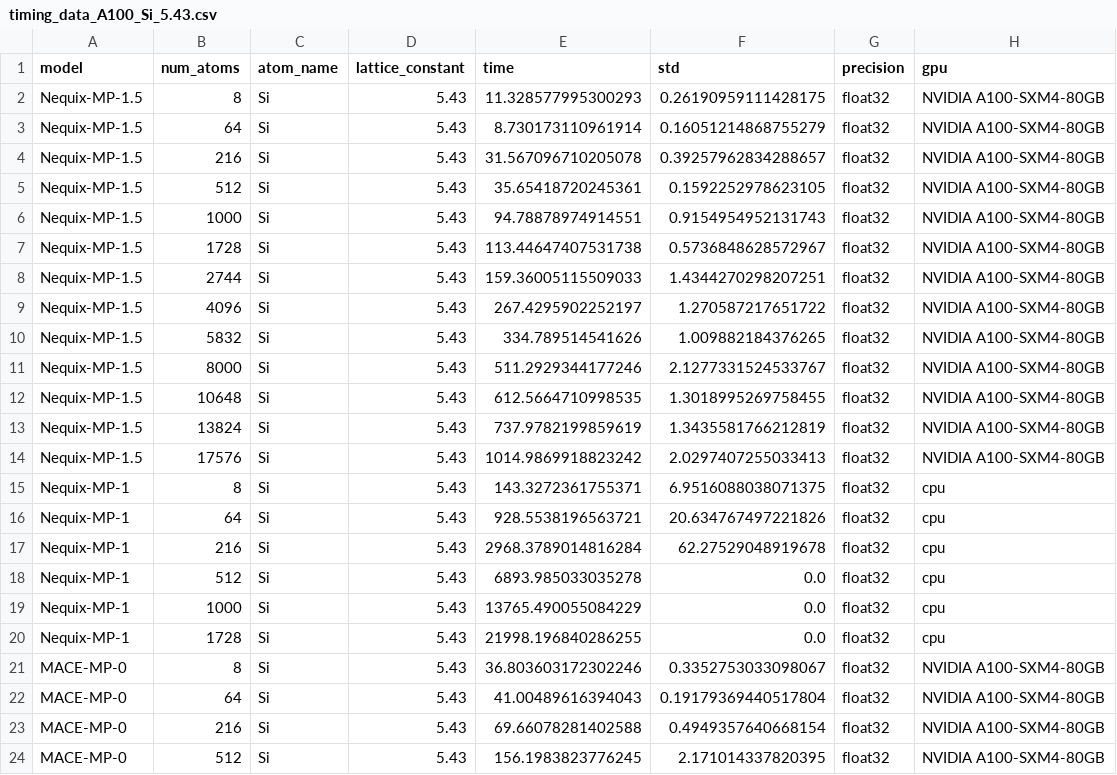
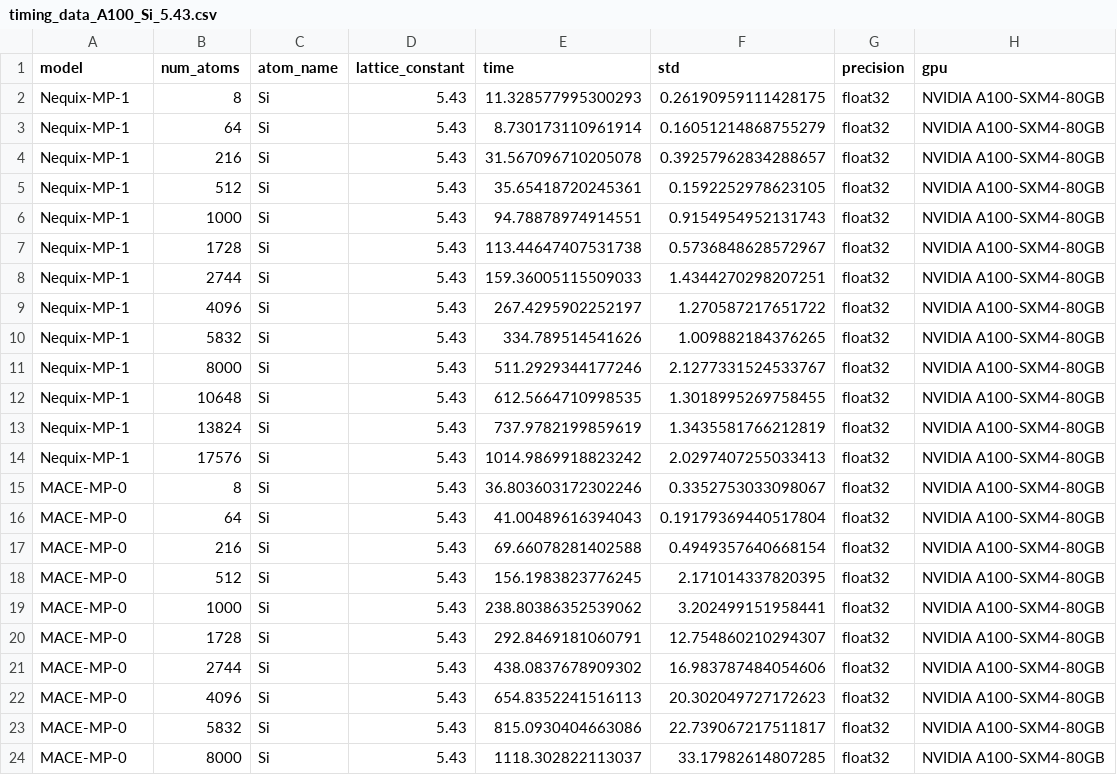
Before and after one commit to mitkotak/matbench-speed, a CSV file: data/timing_data_A100_Si_5.43.csv, drawn as a sheet; only a part is shown; the shorter side is filled out with more unchanged rows.

Commit message:
nequix 1.5 -> nequix-1

```diff
--- a/data/timing_data_A100_Si_5.43.csv
+++ b/data/timing_data_A100_Si_5.43.csv
@@ -1,21 +1,15 @@
 model,num_atoms,atom_name,lattice_constant,time,std,precision,gpu
-Nequix-MP-1.5,8,Si,5.43,11.328577995300293,0.26190959111428175,float32,NVIDIA A100-SXM4-80GB
-Nequix-MP-1.5,64,Si,5.43,8.730173110961914,0.16051214868755279,float32,NVIDIA A100-SXM4-80GB
-Nequix-MP-1.5,216,Si,5.43,31.567096710205078,0.39257962834288657,float32,NVIDIA A100-SXM4-80GB
-Nequix-MP-1.5,512,Si,5.43,35.65418720245361,0.1592252978623105,float32,NVIDIA A100-SXM4-80GB
-Nequix-MP-1.5,1000,Si,5.43,94.78878974914551,0.9154954952131743,float32,NVIDIA A100-SXM4-80GB
-Nequix-MP-1.5,1728,Si,5.43,113.44647407531738,0.5736848628572967,float32,NVIDIA A100-SXM4-80GB
-Nequix-MP-1.5,2744,Si,5.43,159.36005115509033,1.4344270298207251,float32,NVIDIA A100-SXM4-80GB
-Nequix-MP-1.5,4096,Si,5.43,267.4295902252197,1.270587217651722,float32,NVIDIA A100-SXM4-80GB
-Nequix-MP-1.5,5832,Si,5.43,334.789514541626,1.009882184376265,float32,NVIDIA A100-SXM4-80GB
-Nequix-MP-1.5,8000,Si,5.43,511.2929344177246,2.1277331524533767,float32,NVIDIA A100-SXM4-80GB
-Nequix-MP-1.5,10648,Si,5.43,612.5664710998535,1.3018995269758455,float32,NVIDIA A100-SXM4-80GB
-Nequix-MP-1.5,13824,Si,5.43,737.9782199859619,1.3435581766212819,float32,NVIDIA A100-SXM4-80GB
-Nequix-MP-1.5,17576,Si,5.43,1014.9869918823242,2.0297407255033413,float32,NVIDIA A100-SXM4-80GB
-Nequix-MP-1,8,Si,5.43,143.3272361755371,6.9516088038071375,float32,cpu
-Nequix-MP-1,64,Si,5.43,928.5538196563721,20.634767497221826,float32,cpu
-Nequix-MP-1,216,Si,5.43,2968.3789014816284,62.27529048919678,float32,cpu
-Nequix-MP-1,512,Si,5.43,6893.985033035278,0.0,float32,cpu
-Nequix-MP-1,1000,Si,5.43,13765.490055084229,0.0,float32,cpu
-Nequix-MP-1,1728,Si,5.43,21998.196840286255,0.0,float32,cpu
+Nequix-MP-1,8,Si,5.43,11.328577995300293,0.26190959111428175,float32,NVIDIA A100-SXM4-80GB
+Nequix-MP-1,64,Si,5.43,8.730173110961914,0.16051214868755279,float32,NVIDIA A100-SXM4-80GB
+Nequix-MP-1,216,Si,5.43,31.567096710205078,0.39257962834288657,float32,NVIDIA A100-SXM4-80GB
+Nequix-MP-1,512,Si,5.43,35.65418720245361,0.1592252978623105,float32,NVIDIA A100-SXM4-80GB
+Nequix-MP-1,1000,Si,5.43,94.78878974914551,0.9154954952131743,float32,NVIDIA A100-SXM4-80GB
+Nequix-MP-1,1728,Si,5.43,113.44647407531738,0.5736848628572967,float32,NVIDIA A100-SXM4-80GB
+Nequix-MP-1,2744,Si,5.43,159.36005115509033,1.4344270298207251,float32,NVIDIA A100-SXM4-80GB
+Nequix-MP-1,4096,Si,5.43,267.4295902252197,1.270587217651722,float32,NVIDIA A100-SXM4-80GB
+Nequix-MP-1,5832,Si,5.43,334.789514541626,1.009882184376265,float32,NVIDIA A100-SXM4-80GB
+Nequix-MP-1,8000,Si,5.43,511.2929344177246,2.1277331524533767,float32,NVIDIA A100-SXM4-80GB
+Nequix-MP-1,10648,Si,5.43,612.5664710998535,1.3018995269758455,float32,NVIDIA A100-SXM4-80GB
+Nequix-MP-1,13824,Si,5.43,737.9782199859619,1.3435581766212819,float32,NVIDIA A100-SXM4-80GB
+Nequix-MP-1,17576,Si,5.43,1014.9869918823242,2.0297407255033413,float32,NVIDIA A100-SXM4-80GB
 MACE-MP-0,8,Si,5.43,36.803603172302246,0.3352753033098067,float32,NVIDIA A100-SXM4-80GB
```
